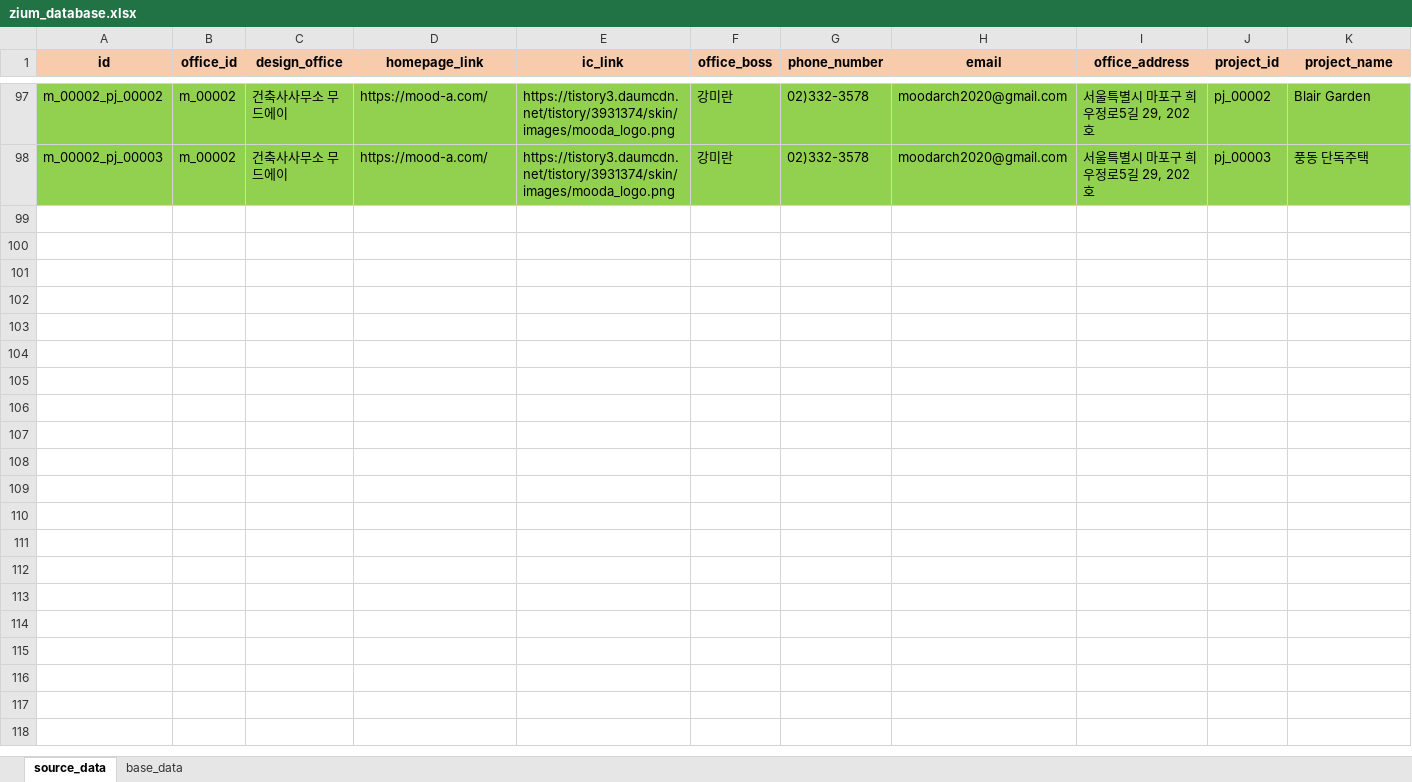
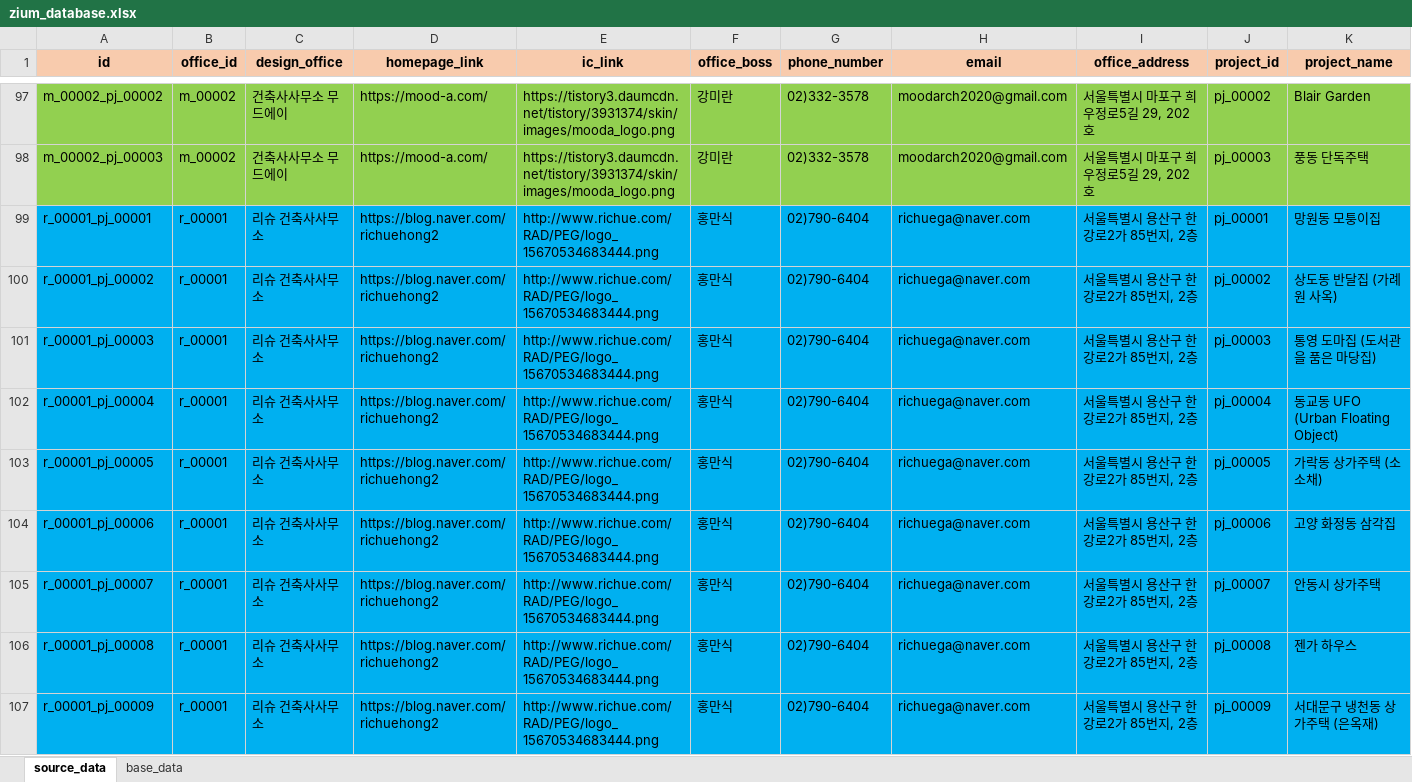
Before and after one commit to ihwani/zium_database, an Excel workbook: zium_database.xlsx, sheet source_data, drawn as a sheet; only a part is shown, gaps mark what is left out; values as stored, in another font and other column widths than the file's, no borders; rows hold the shown columns only; the diff covers the shown part only; the diff names each change by its address in the sheet, - before the commit and + after, or states it on an @@ line.

```diff
--- a/zium_database.xlsx (sheet source_data)
+++ b/zium_database.xlsx (sheet source_data)
+row 99: r_00001_pj_00001 | r_00001 | 리슈 건축사사무소 | https://blog.naver.com/richuehong2 | http://www.richue.com/RAD/PEG/logo_15670534683444.png | 홍만식 | 02)790-6404 | richuega@naver.com | 서울특별시 용산구 한강로2가 85번지, 2층 | pj_00001 | 망원동 모퉁이집
+row 100: r_00001_pj_00002 | r_00001 | 리슈 건축사사무소 | https://blog.naver.com/richuehong2 | http://www.richue.com/RAD/PEG/logo_15670534683444.png | 홍만식 | 02)790-6404 | richuega@naver.com | 서울특별시 용산구 한강로2가 85번지, 2층 | pj_00002 | 상도동 반달집 (가례원 사옥)
+row 101: r_00001_pj_00003 | r_00001 | 리슈 건축사사무소 | https://blog.naver.com/richuehong2 | http://www.richue.com/RAD/PEG/logo_15670534683444.png | 홍만식 | 02)790-6404 | richuega@naver.com | 서울특별시 용산구 한강로2가 85번지, 2층 | pj_00003 | 통영 도마집 (도서관을 품은 마당집)
+row 102: r_00001_pj_00004 | r_00001 | 리슈 건축사사무소 | https://blog.naver.com/richuehong2 | http://www.richue.com/RAD/PEG/logo_15670534683444.png | 홍만식 | 02)790-6404 | richuega@naver.com | 서울특별시 용산구 한강로2가 85번지, 2층 | pj_00004 | 동교동 UFO (Urban Floating Object)
+row 103: r_00001_pj_00005 | r_00001 | 리슈 건축사사무소 | https://blog.naver.com/richuehong2 | http://www.richue.com/RAD/PEG/logo_15670534683444.png | 홍만식 | 02)790-6404 | richuega@naver.com | 서울특별시 용산구 한강로2가 85번지, 2층 | pj_00005 | 가락동 상가주택 (소소채)
+row 104: r_00001_pj_00006 | r_00001 | 리슈 건축사사무소 | https://blog.naver.com/richuehong2 | http://www.richue.com/RAD/PEG/logo_15670534683444.png | 홍만식 | 02)790-6404 | richuega@naver.com | 서울특별시 용산구 한강로2가 85번지, 2층 | pj_00006 | 고양 화정동 삼각집
+row 105: r_00001_pj_00007 | r_00001 | 리슈 건축사사무소 | https://blog.naver.com/richuehong2 | http://www.richue.com/RAD/PEG/logo_15670534683444.png | 홍만식 | 02)790-6404 | richuega@naver.com | 서울특별시 용산구 한강로2가 85번지, 2층 | pj_00007 | 안동시 상가주택
+row 106: r_00001_pj_00008 | r_00001 | 리슈 건축사사무소 | https://blog.naver.com/richuehong2 | http://www.richue.com/RAD/PEG/logo_15670534683444.png | 홍만식 | 02)790-6404 | richuega@naver.com | 서울특별시 용산구 한강로2가 85번지, 2층 | pj_00008 | 젠가 하우스
+row 107: r_00001_pj_00009 | r_00001 | 리슈 건축사사무소 | https://blog.naver.com/richuehong2 | http://www.richue.com/RAD/PEG/logo_15670534683444.png | 홍만식 | 02)790-6404 | richuega@naver.com | 서울특별시 용산구 한강로2가 85번지, 2층 | pj_00009 | 서대문구 냉천동 상가주택 (은옥재)
```
Also changed, not shown: 76 added rows elsewhere in this sheet, sheet base_data, 2 other files.
